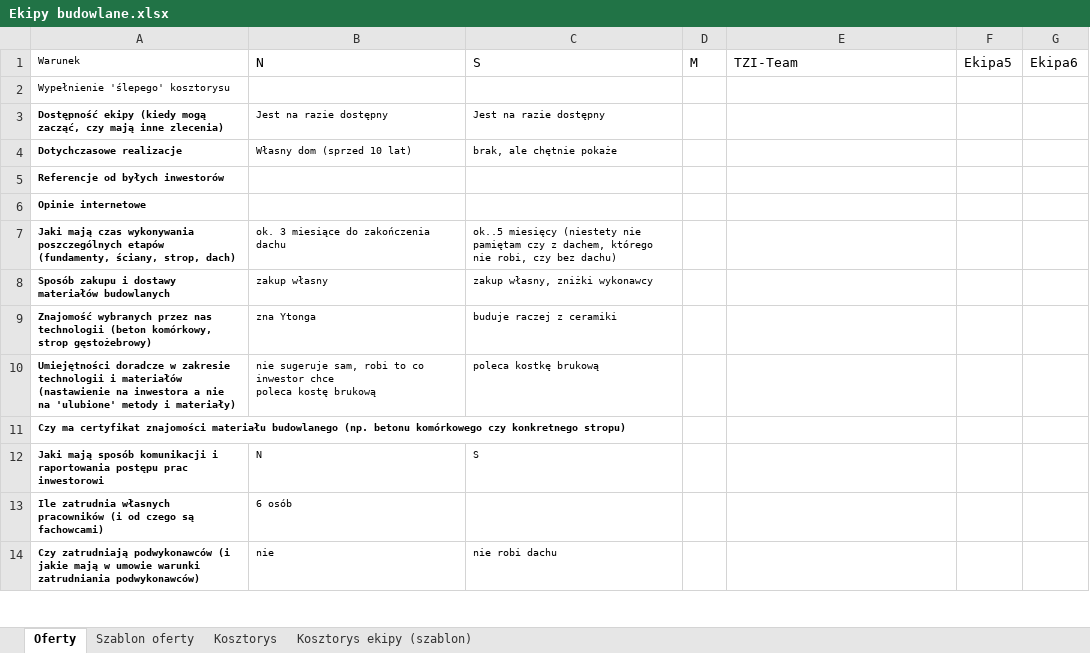
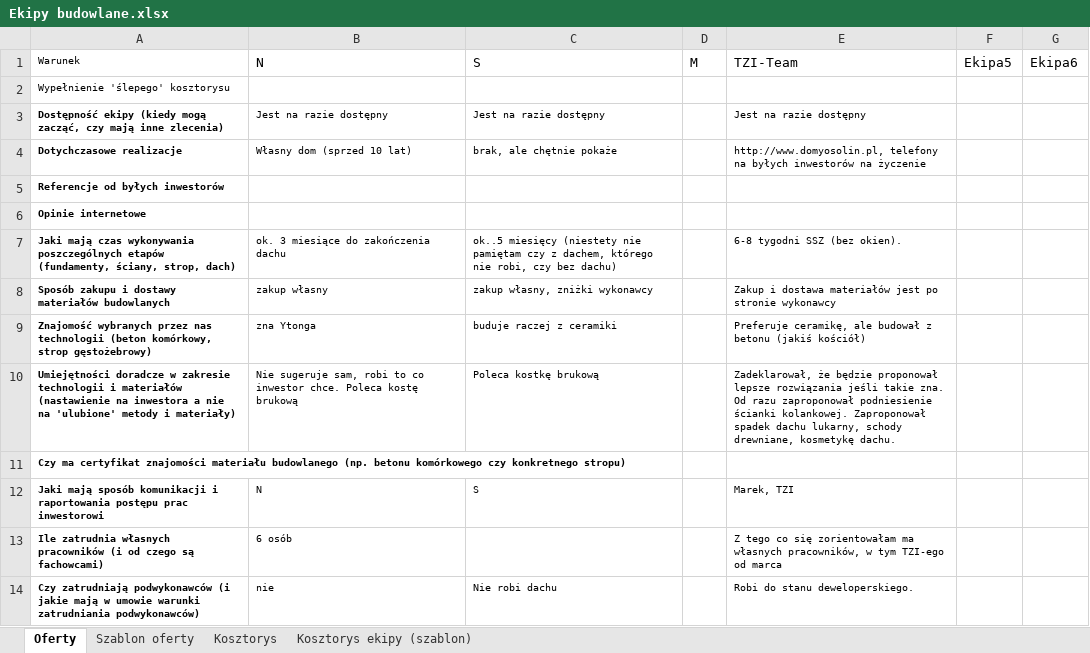
Before and after one commit to bajo2000/mati-sloncowati, an Excel workbook: plan/Ekipy budowlane.xlsx, sheet Oferty, drawn as a sheet; only a part is shown; values as stored, in another font and other column widths than the file's, no borders; table styles not drawn; ↵ is a line break in a cell; the diff covers the shown part only; the diff names each change by its address in the sheet, - before the commit and + after, or states it on an @@ line.

Commit message:
dodanie ekipy od TZI do zestawienia

```diff
--- a/plan/Ekipy budowlane.xlsx (sheet Oferty)
+++ b/plan/Ekipy budowlane.xlsx (sheet Oferty)
-E3: (empty)
+E3: Jest na razie dostępny
-E4: (empty)
+E4: http://www.domyosolin.pl, telefony na byłych inwestorów na życzenie
-E7: (empty)
+E7: 6-8 tygodni SSZ (bez okien).
-E8: (empty)
+E8: Zakup i dostawa materiałów jest po stronie wykonawcy
-E9: (empty)
+E9: Preferuje ceramikę, ale budował z betonu (jakiś kościół)
-B10: nie sugeruje sam, robi to co inwestor chce ↵ poleca kostę brukową
+B10: Nie sugeruje sam, robi to co inwestor chce. Poleca kostę brukową
-C10: poleca kostkę brukową
+C10: Poleca kostkę brukową
-E10: (empty)
+E10: Zadeklarował, że będzie proponował lepsze rozwiązania jeśli takie zna. Od razu zaproponował podniesienie ścianki kolankowej. Zaproponował spadek dachu lukarny, schody drewniane, kosmetykę dachu.
-E12: (empty)
+E12: Marek, TZI
-E13: (empty)
+E13: Z tego co się zorientowałam ma własnych pracowników, w tym TZI-ego od marca
-C14: nie robi dachu
+C14: Nie robi dachu
-E14: (empty)
+E14: Robi do stanu deweloperskiego.
```
Also changed, not shown: 17 edited cells elsewhere in this sheet.
